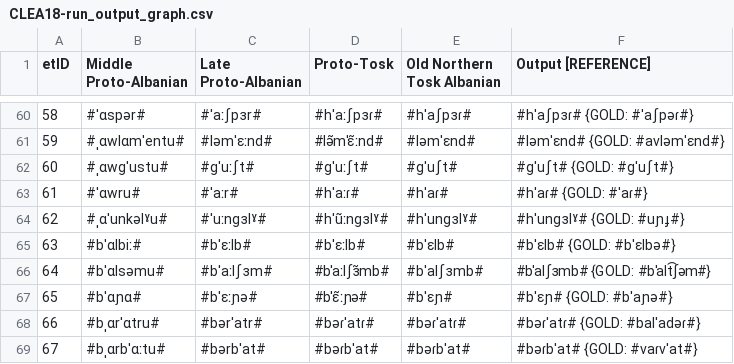
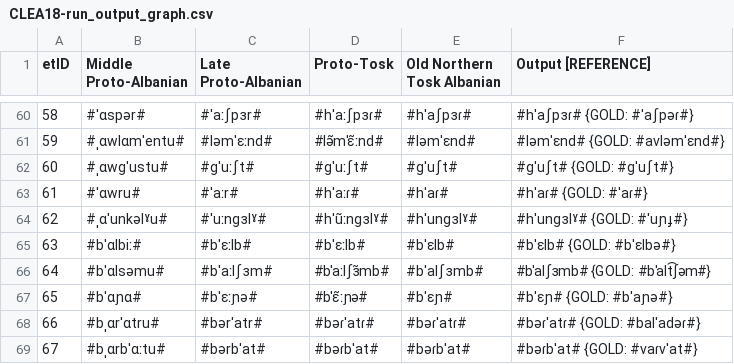
Before and after one commit to clmarr/Albanian-CFR, a CSV file: CLEA18-run/CLEA18-run_output_graph.csv, drawn as a sheet; only a part is shown, gaps mark what is left out.

Commit message:
broadening hte o: > ɒ rule to short o was a mistake, reverted.
also, missing stress on the gold for avunculus/ungj/uncle assigned.

```diff
--- a/CLEA18-run/CLEA18-run_output_graph.csv
+++ b/CLEA18-run/CLEA18-run_output_graph.csv
@@ -63,3 +63,3 @@ etID  | Middle Proto-Albanian | Late Proto-Albanian |  Proto-Tosk |  Old Norther
 61     | #ˈɑwru# | #ˈaːr# | #hˈaːɾ# | #hˈaɾ# | #hˈaɾ# {GOLD: #ˈaɾ#}
-62     | #ˌɑˈunkəlˠu# | #ˈuːnɡɜlˠ# | #hˈũːnɡɜlˠ# | #hˈunɡɜlˠ# | #hˈunɡɜlˠ# {GOLD: #uɲɟ#}
+62     | #ˌɑˈunkəlˠu# | #ˈuːnɡɜlˠ# | #hˈũːnɡɜlˠ# | #hˈunɡɜlˠ# | #hˈunɡɜlˠ# {GOLD: #ˈuɲɟ#}
 63     | #bˈɑlbiː# | #bˈɛːlb# | #bˈɛːlb# | #bˈɛlb# | #bˈɛlb# {GOLD: #bˈɛlbə#}
```
Also changed, not shown: 4 other files.
